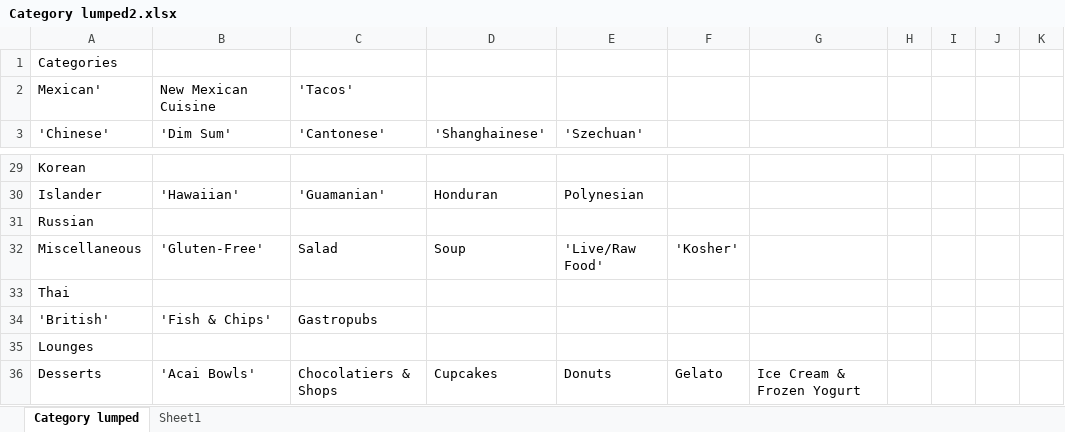
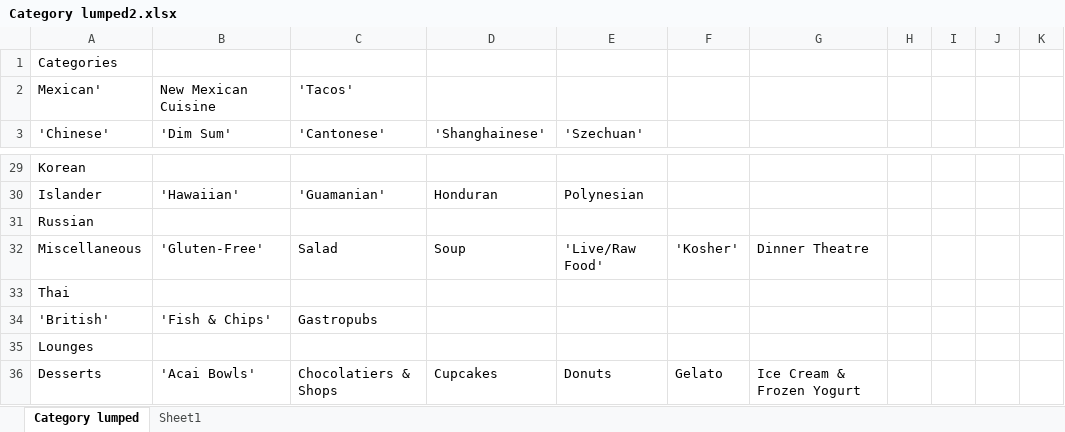
Before and after one commit to lquasem/Project-1, an Excel workbook: Category lumped2.xlsx, sheet Category lumped, drawn as a sheet; only a part is shown, gaps mark what is left out; values as stored, in another font and other column widths than the file's, no borders; the diff names each change by its address in the sheet, - before the commit and + after, or states it on an @@ line.

Commit message:
Add files via upload

```diff
--- a/Category lumped2.xlsx (sheet Category lumped)
+++ b/Category lumped2.xlsx (sheet Category lumped)
-G32: (empty)
+G32: Dinner Theatre
```
